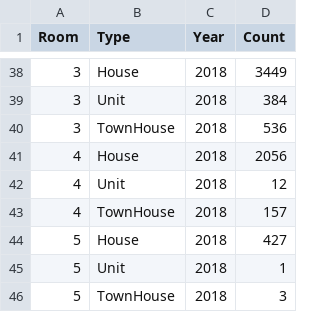
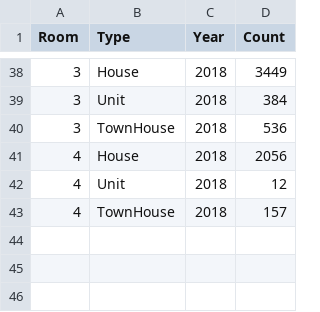
Before and after one commit to Qianmiao2021/Fit3179, a CSV file: assignment 2/data/room_house_sold.csv, drawn as a sheet; only a part is shown, gaps mark what is left out; the diff names each change by its address in the sheet, - before the commit and + after, or states it on an @@ line.

Commit message:
Add files via upload

```diff
--- a/assignment 2/data/room_house_sold.csv
+++ b/assignment 2/data/room_house_sold.csv
-row 44: 5 | House | 2018 | 427
-row 45: 5 | Unit | 2018 | 1
-row 46: 5 | TownHouse | 2018 | 3
```
